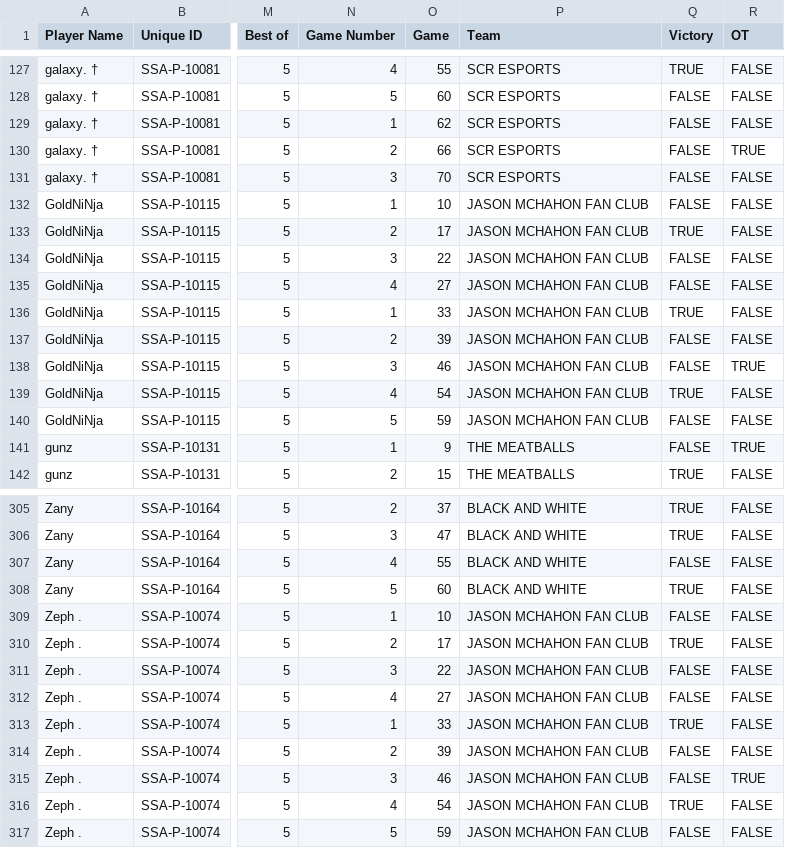
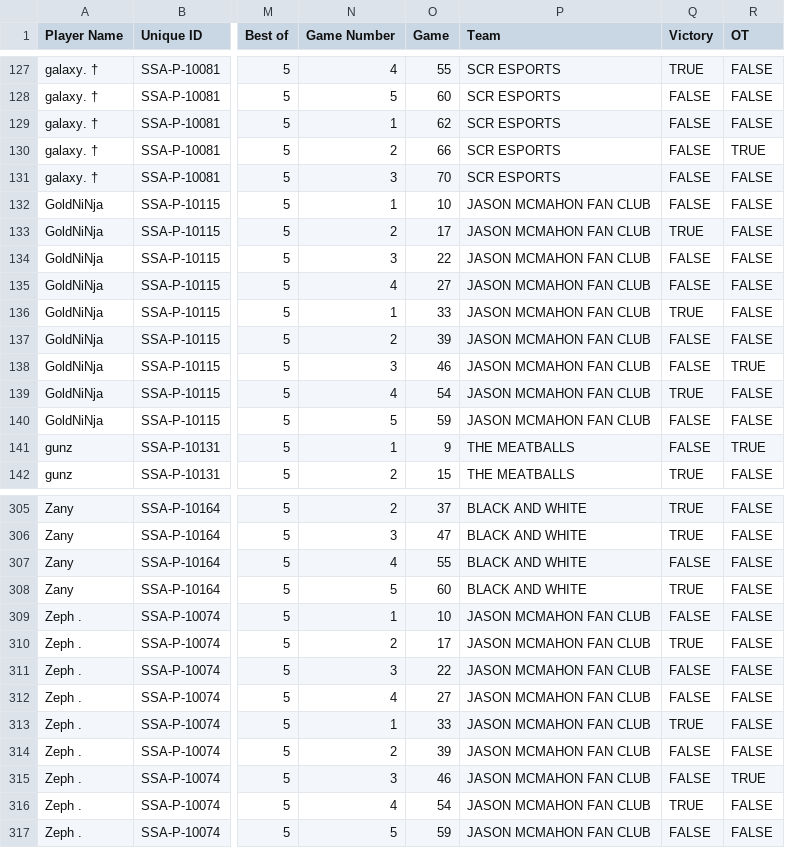
Before and after one commit to danishx99/rlcs-stats, a CSV file: data/matches/2s/2026 2v2 Stats Database - 2025 1v1.csv, drawn as a sheet; only a part is shown, gaps mark what is left out; the diff names each change by its address in the sheet, - before the commit and + after, or states it on an @@ line.

```diff
--- a/data/matches/2s/2026 2v2 Stats Database - 2025 1v1.csv
+++ b/data/matches/2s/2026 2v2 Stats Database - 2025 1v1.csv
-P132:P140 (Team): JASON MCHAHON FAN CLUB
+P132:P140 (Team): JASON MCMAHON FAN CLUB
-P309:P317 (Team): JASON MCHAHON FAN CLUB
+P309:P317 (Team): JASON MCMAHON FAN CLUB
```
Also changed, not shown: data/matches/2s/2026 2v2 Playoffs Day 2 Stats Database - 2025 1v1.csv.
